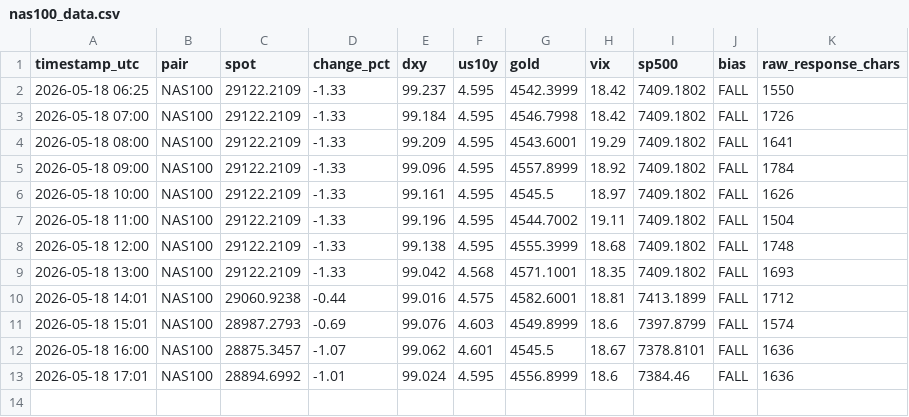
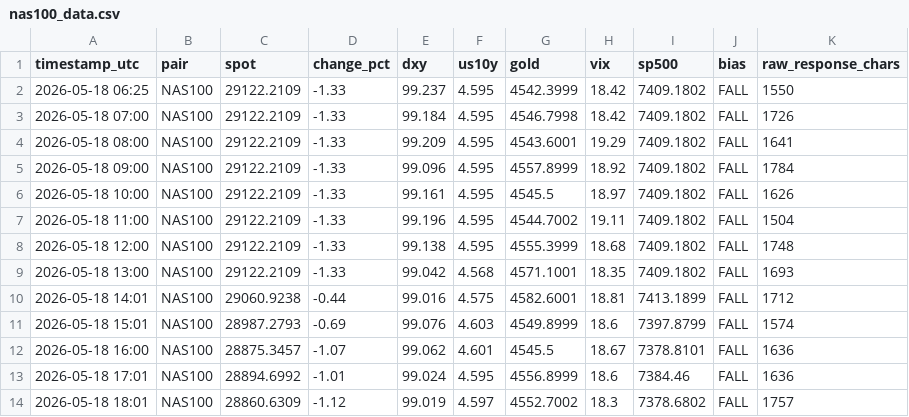
Before and after one commit to PRBPete/AUDUSD-Auto, a CSV file: logs/nas100_data.csv, drawn as a sheet; the diff names each change by its address in the sheet, - before the commit and + after, or states it on an @@ line.

```diff
--- a/logs/nas100_data.csv
+++ b/logs/nas100_data.csv
+row 14: 2026-05-18 18:01 | NAS100 | 28860.6309 | -1.12 | 99.019 | 4.597 | 4552.7002 | 18.3 | 7378.6802 | FALL | 1757
```
Also changed, not shown: logs/eurusd_data.csv, logs/ger40_data.csv, 17 other files.
